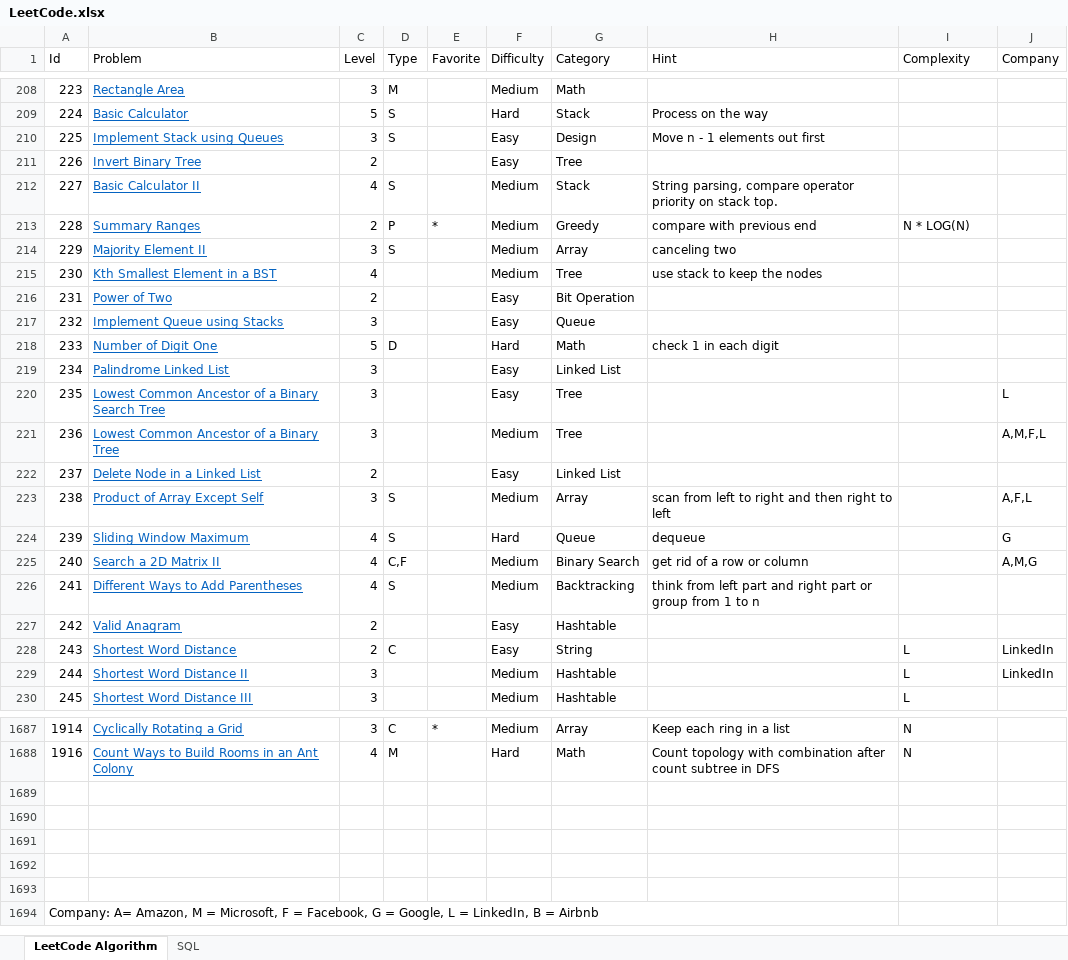
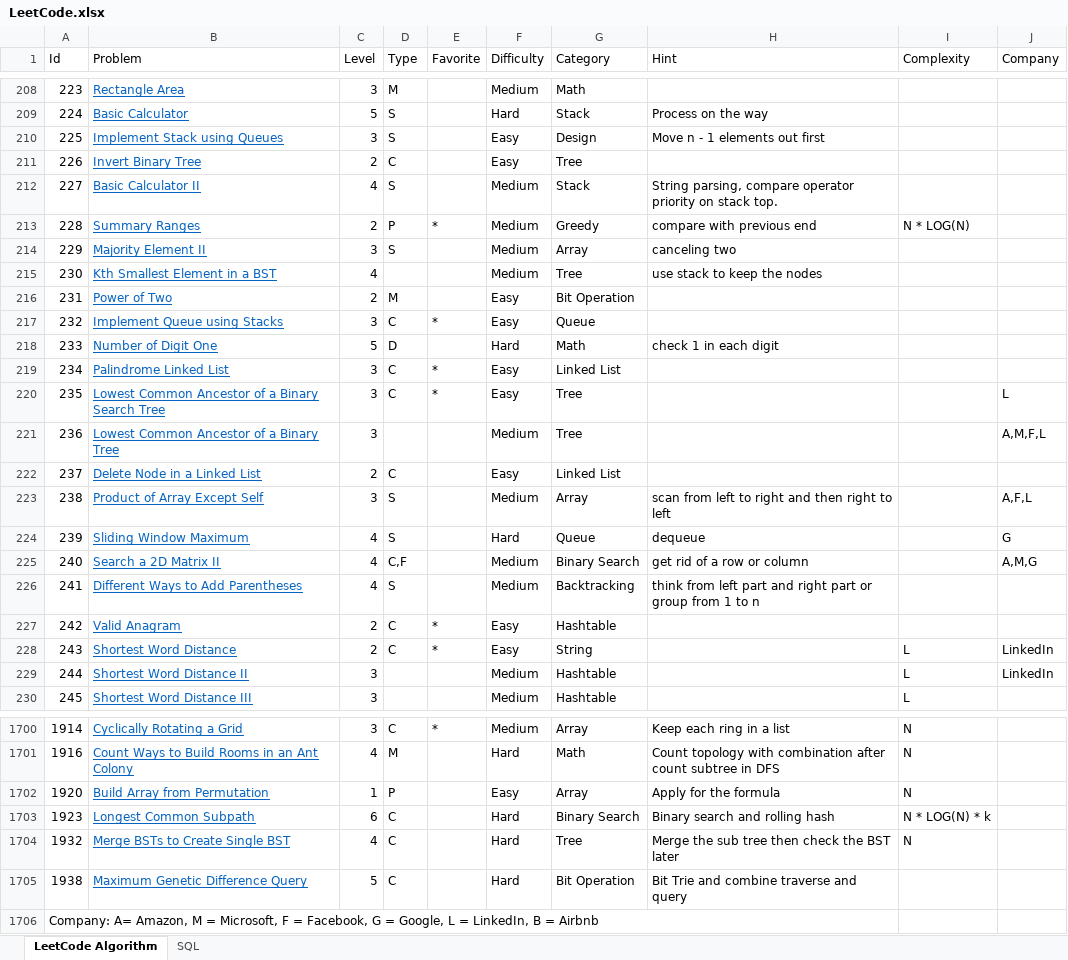
Before and after one commit to huanminwu/LeetCode, an Excel workbook: LeetCode.xlsx, sheet LeetCode Algorithm, drawn as a sheet; only a part is shown, gaps mark what is left out; values as stored, in another font and other column widths than the file's, no borders; charts and pictures not drawn; removed rows and columns are numbered as before the commit, all else as after; the diff covers the shown part only; the diff names each change by its address in the sheet, - before the commit and + after, or states it on an @@ line.

Commit message:
Check past contest

```diff
--- a/LeetCode.xlsx (sheet LeetCode Algorithm)
+++ b/LeetCode.xlsx (sheet LeetCode Algorithm)
-D211 (Type): (empty)
+D211 (Type): C
-D216 (Type): (empty)
+D216 (Type): M
-D217 (Type): (empty)
+D217 (Type): C
-E217 (Favorite): (empty)
+E217 (Favorite): *
-D219:D220 (Type): (empty)
+D219:D220 (Type): C
-E219:E220 (Favorite): (empty)
+E219:E220 (Favorite): *
-D222 (Type): (empty)
+D222 (Type): C
-D227 (Type): (empty)
+D227 (Type): C
-E227:E228 (Favorite): (empty)
+E227:E228 (Favorite): *
-row 1702: (empty)
+row 1702: 1920 | Build Array from Permutation | 1 | P |  | Easy | Array | Apply for the formula | N
-row 1703: (empty)
+row 1703: 1923 | Longest Common Subpath | 6 | C |  | Hard | Binary Search | Binary search and rolling hash | N * LOG(N) * k
-row 1704: (empty)
+row 1704: 1932 | Merge BSTs to Create Single BST | 4 | C |  | Hard | Tree | Merge the sub tree then check the BST later | N
-row 1705: (empty)
+row 1705: 1938 | Maximum Genetic Difference Query | 5 | C |  | Hard | Bit Operation | Bit Trie and combine traverse and query
-row 1693: (empty)
```
Also changed, not shown: 13 added rows and 62 edited cells elsewhere in this sheet, 33 other files.
